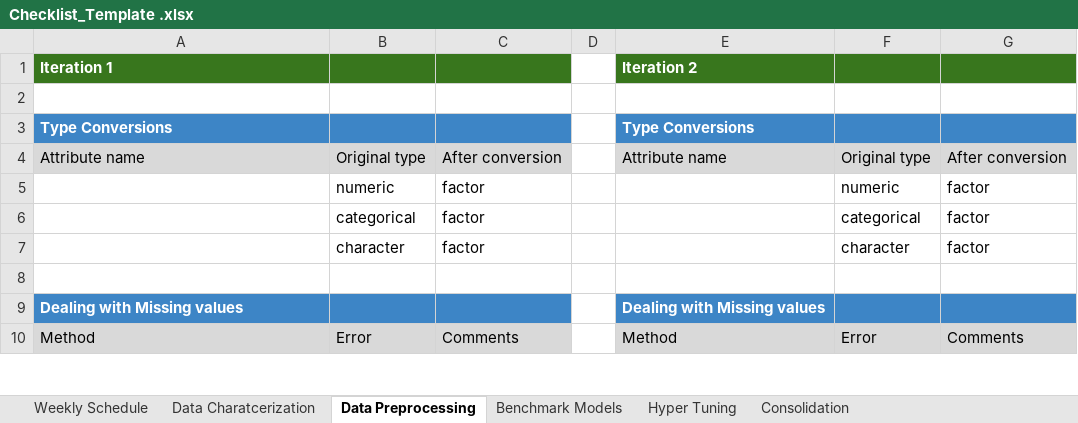
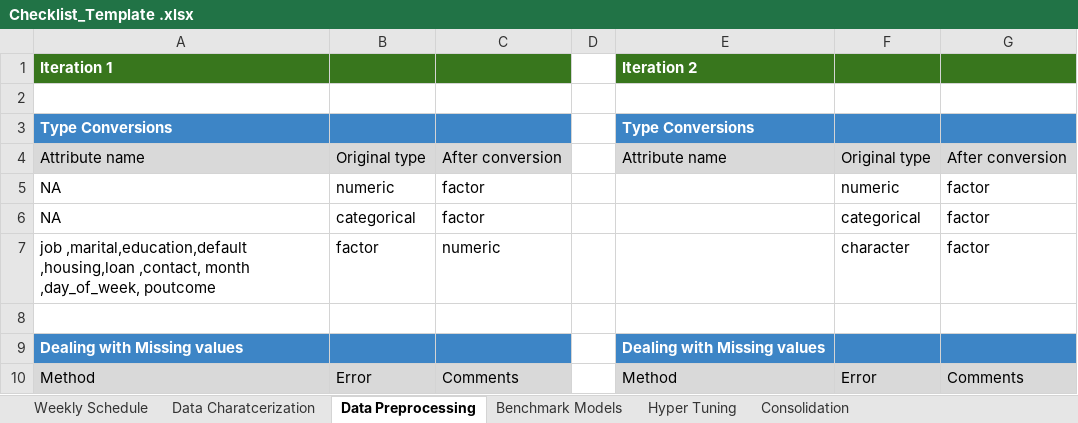
Before and after one commit to Pallaviinsofe29/of-Multi-poverty-index-with-respect-to-region-and-country-wise., an Excel workbook: Checklist_Template .xlsx, sheet Data Preprocessing, drawn as a sheet; only a part is shown; values as stored, in another font and other column widths than the file's, no borders; removed rows and columns are numbered as before the commit, all else as after; the diff covers the shown part only; the diff names each change by its address in the sheet, - before the commit and + after, or states it on an @@ line.

Commit message:
Add files via upload

```diff
--- a/Checklist_Template .xlsx (sheet Data Preprocessing)
+++ b/Checklist_Template .xlsx (sheet Data Preprocessing)
-A5:A6: (empty)
+A5:A6: NA
-row 7:  | character | factor |  |  | character | factor
+row 7: job ,marital,education,default ,housing,loan ,contact, month ,day_of_week, poutcome | factor | numeric |  |  | character | factor
```
Also changed, not shown: 1 added row, 1 removed row and 6 edited cells elsewhere in this sheet.
